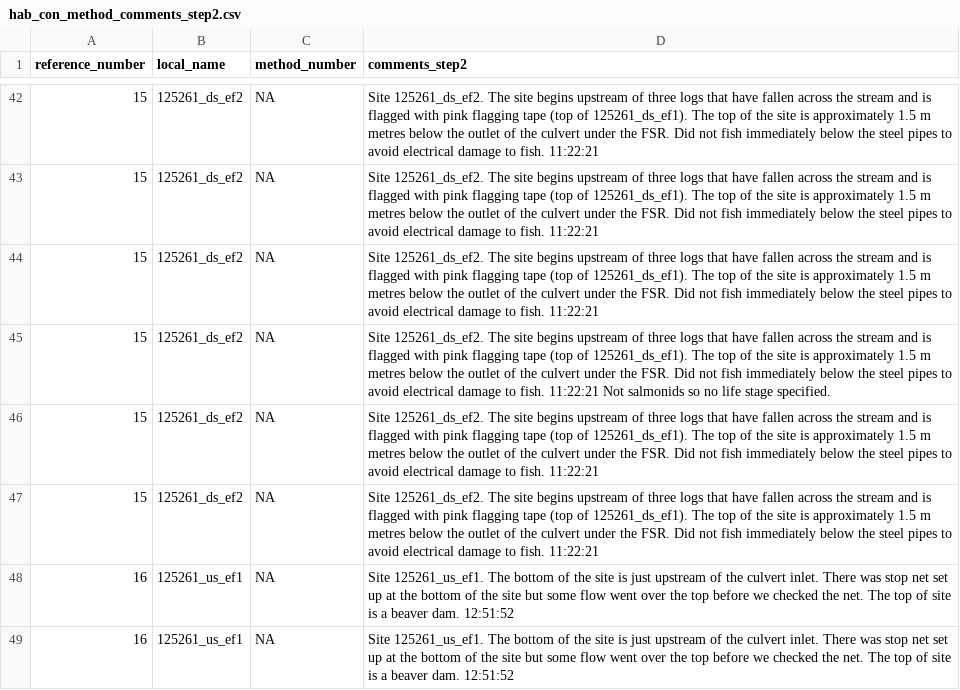
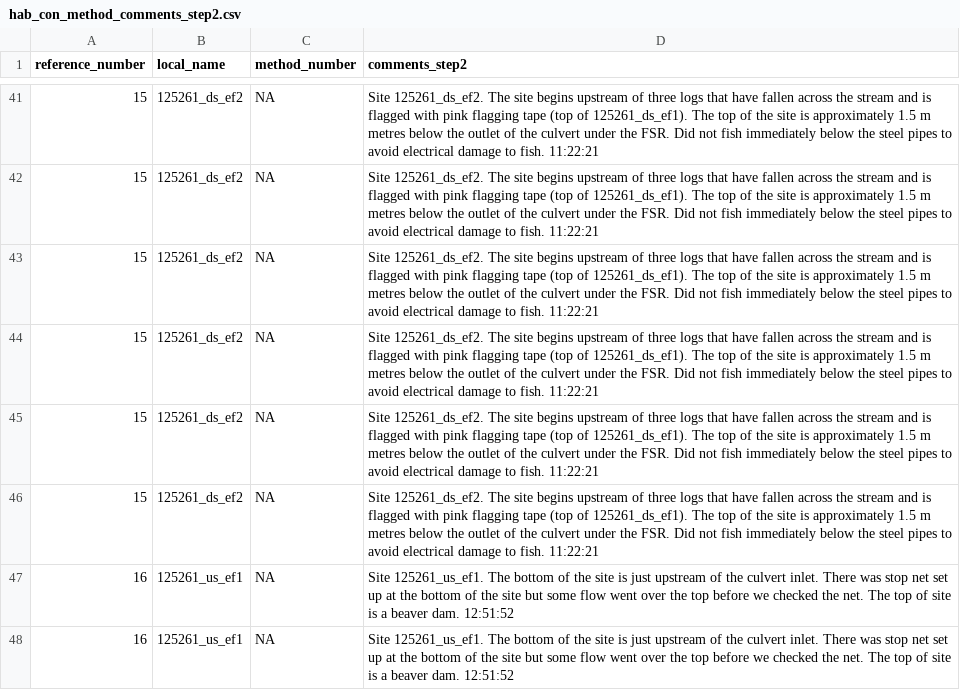
Before and after one commit to NewGraphEnvironment/fish_passage_peace_2024_reporting, a CSV file: data/inputs_extracted/hab_con_method_comments_step2.csv, drawn as a sheet; only a part is shown, gaps mark what is left out; the diff covers the shown part only.

Commit message:
Re-burn fish data spreadsheet after updating hab con spreadsheet. Update fds script. https://github.com/NewGraphEnvironment/fish_passage_peace_2024_reporting/issues/33

```diff
--- a/data/inputs_extracted/hab_con_method_comments_step2.csv
+++ b/data/inputs_extracted/hab_con_method_comments_step2.csv
@@ -44,3 +43,3 @@ reference_number,local_name,method_number,comments_step2
 15,125261_ds_ef2,NA,Site 125261_ds_ef2. The site begins upstream of three logs that have fallen across the stream and is flagged with pink flagging tape (top of 125261_ds_ef1). The top of the site is approximately 1.5 m metres below the outlet of the culvert under the FSR. Did not fish immediately below the steel pipes to avoid electrical damage to fish. 11:22:21
-15,125261_ds_ef2,NA,Site 125261_ds_ef2. The site begins upstream of three logs that have fallen across the stream and is flagged with pink flagging tape (top of 125261_ds_ef1). The top of the site is approximately 1.5 m metres below the outlet of the culvert under the FSR. Did not fish immediately below the steel pipes to avoid electrical damage to fish. 11:22:21 Not salmonids so no life stage specified.
+15,125261_ds_ef2,NA,Site 125261_ds_ef2. The site begins upstream of three logs that have fallen across the stream and is flagged with pink flagging tape (top of 125261_ds_ef1). The top of the site is approximately 1.5 m metres below the outlet of the culvert under the FSR. Did not fish immediately below the steel pipes to avoid electrical damage to fish. 11:22:21
 15,125261_ds_ef2,NA,Site 125261_ds_ef2. The site begins upstream of three logs that have fallen across the stream and is flagged with pink flagging tape (top of 125261_ds_ef1). The top of the site is approximately 1.5 m metres below the outlet of the culvert under the FSR. Did not fish immediately below the steel pipes to avoid electrical damage to fish. 11:22:21
```
Also changed, not shown: 3 removed rows and 3 edited cells elsewhere in this file, data/inputs_extracted/hab_con_alias_local_name_relocate.csv, data/inputs_extracted/hab_con_step4_no_ef.csv, 2 other files.
